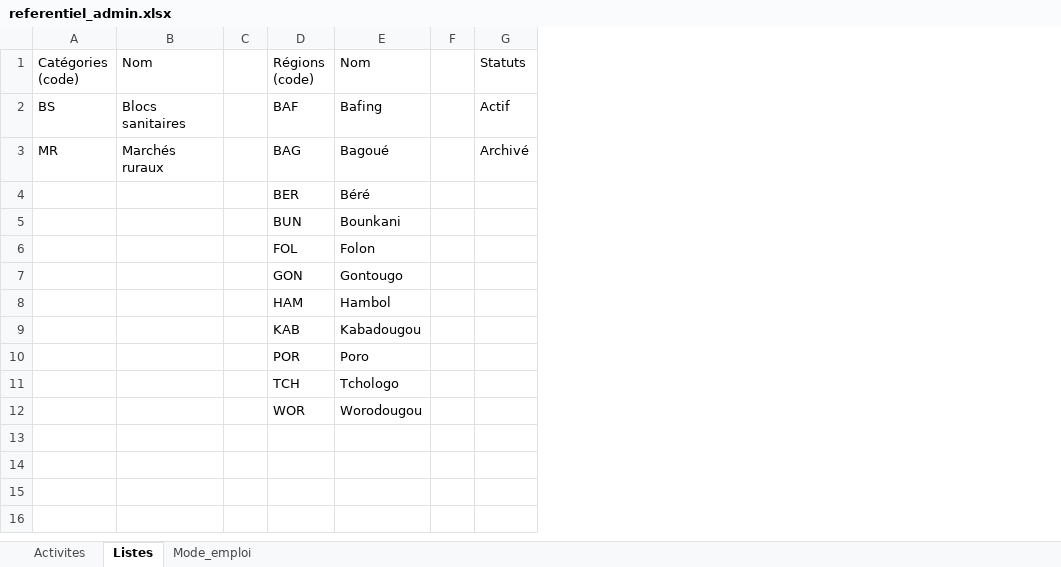
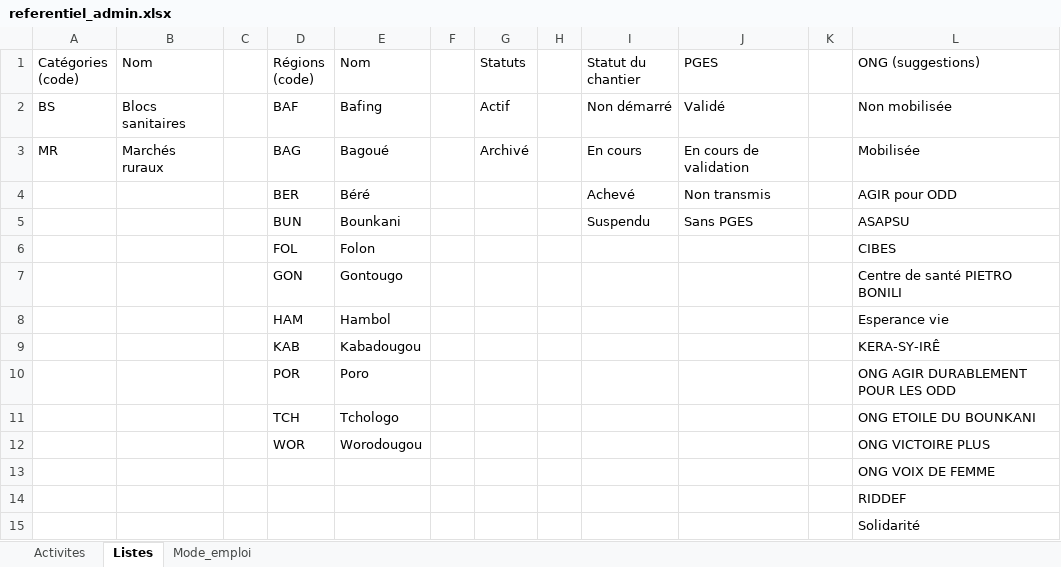
Before and after one commit to iamemanuelaka/suivi_matrice, an Excel workbook: data/referentiel_admin.xlsx, sheet Listes, drawn as a sheet; values as stored, in another font and other column widths than the file's, no borders; the diff names each change by its address in the sheet, - before the commit and + after, or states it on an @@ line.

Commit message:
PGES validés pour les chantiers en cours

```diff
--- a/data/referentiel_admin.xlsx (sheet Listes)
+++ b/data/referentiel_admin.xlsx (sheet Listes)
+column H, empty
+column I (Statut du chantier), rows 2-5: Non démarré | En cours | Achevé | Suspendu
+column J (PGES), rows 2-5: Validé | En cours de validation | Non transmis | Sans PGES
+column K, empty
+column L (ONG (suggestions)), rows 2-12: Non mobilisée | Mobilisée | AGIR pour ODD | ASAPSU | CIBES | Centre de santé PIETRO BONILI | Esperance vie | KERA-SY-IRÊ | ONG AGIR DURABLEMENT POUR LES ODD | ONG ETOILE DU BOUNKANI | ONG VICTOIRE PLUS
+row 13:  |  |  |  |  |  |  |  |  |  |  | ONG VOIX DE FEMME
+row 14:  |  |  |  |  |  |  |  |  |  |  | RIDDEF
+row 15:  |  |  |  |  |  |  |  |  |  |  | Solidarité
```
Also changed, not shown: sheet Activites, sheet Mode_emploi, data/base_pcr.xlsx, 6 other files.
